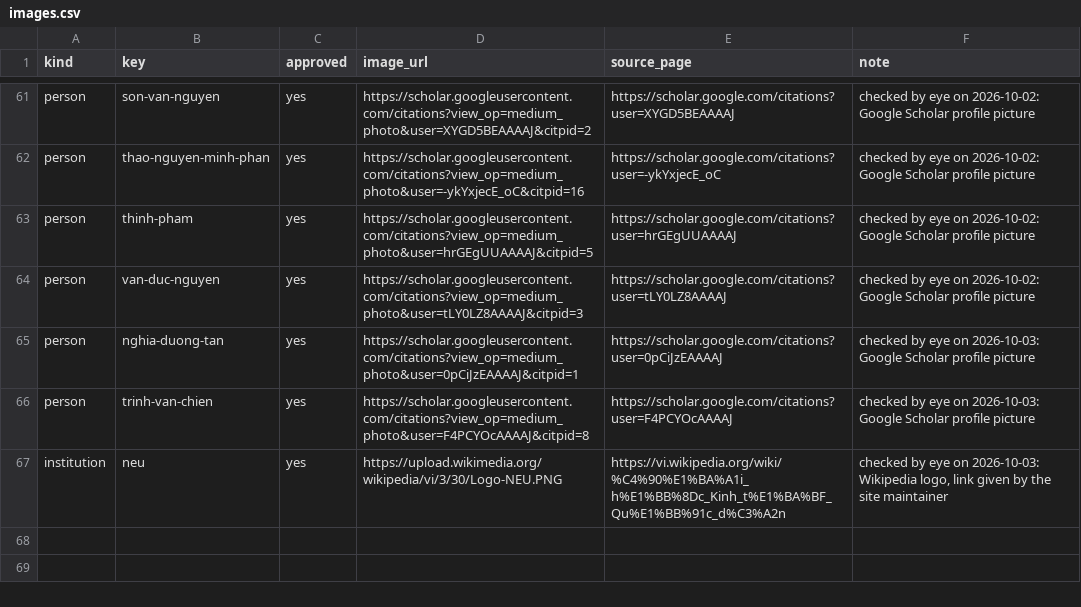
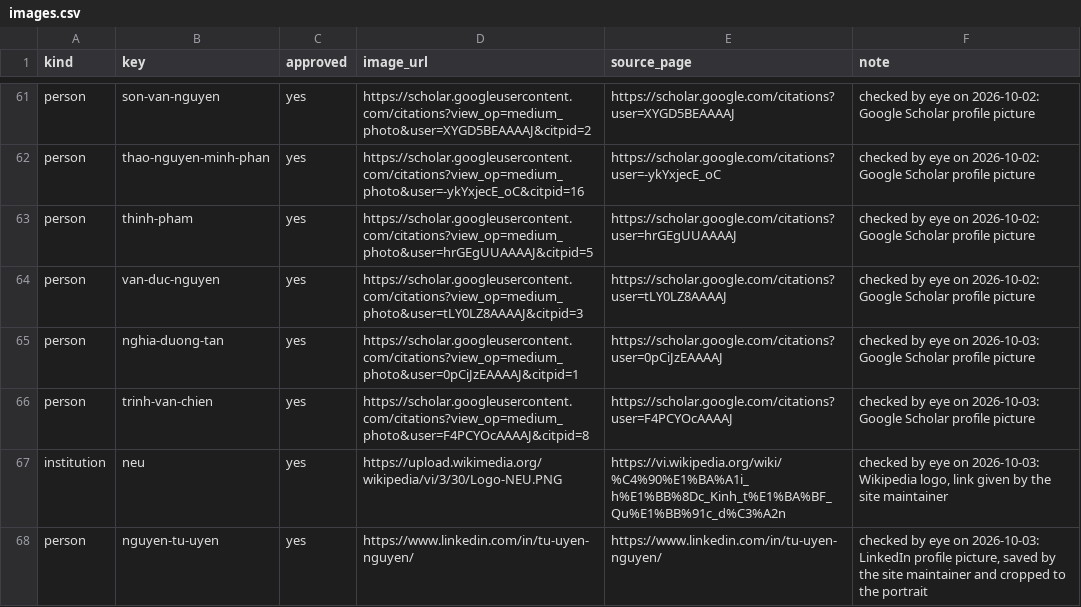
Before and after one commit to thanhlexyz/vn-at-top-ai-conference, a CSV file: backend/images.csv, drawn as a sheet; only a part is shown, gaps mark what is left out; the diff names each change by its address in the sheet, - before the commit and + after, or states it on an @@ line.

```diff
--- a/backend/images.csv
+++ b/backend/images.csv
+row 68: person | nguyen-tu-uyen | yes | https://www.linkedin.com/in/tu-uyen-nguyen/ | https://www.linkedin.com/in/tu-uyen-nguyen/ | checked by eye on 2026-10-03: LinkedIn profile picture, saved by the site maintainer and cropped to the portrait
```
Also changed, not shown: 3 other files.
